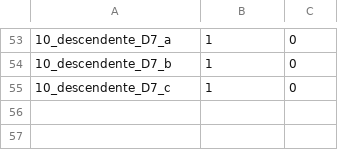
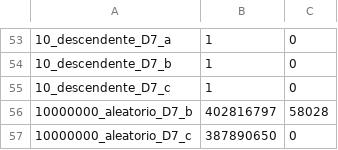
Before and after one commit to tocayo2608/Tarea_1_INF221_2026.2, a CSV file: code/sorting/data/measurements/patiencesort.csv, drawn as a sheet; only a part is shown, gaps mark what is left out.

```diff
--- a/code/sorting/data/measurements/patiencesort.csv
+++ b/code/sorting/data/measurements/patiencesort.csv
@@ -55 +55,3 @@
 10_descendente_D7_c;1;0
+10000000_aleatorio_D7_b;402816797;58028
+10000000_aleatorio_D7_c;387890650;0
```
Also changed, not shown: code/sorting/data/measurements/mergesort.csv, code/sorting/data/measurements/quicksort.csv, 42 other files.
